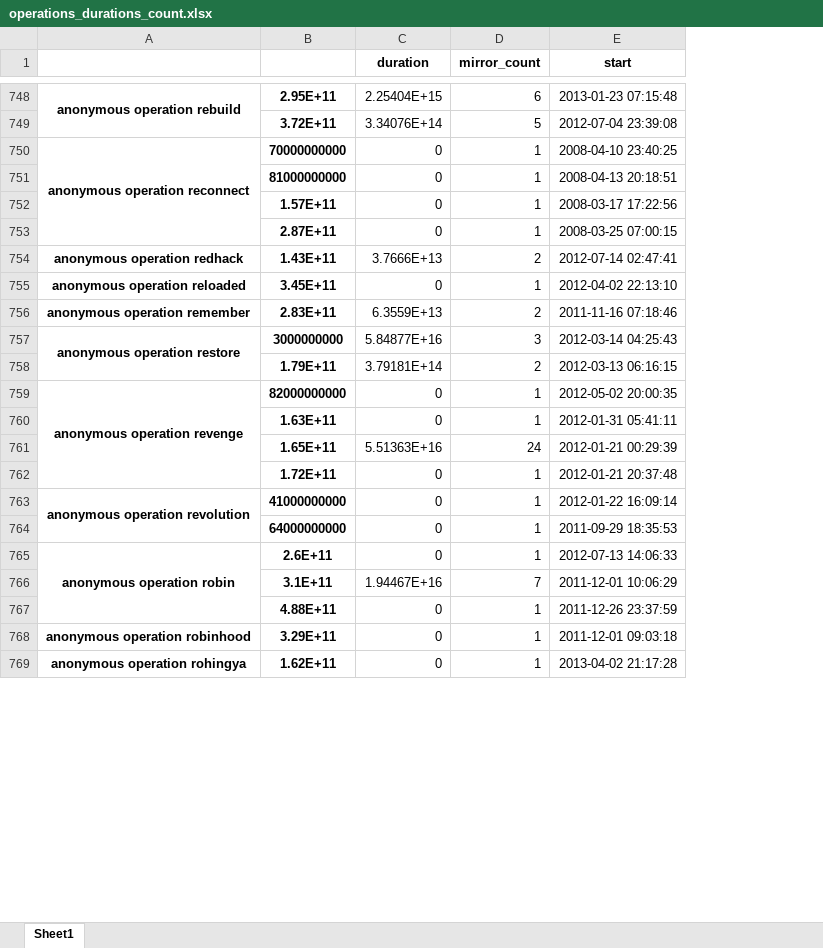
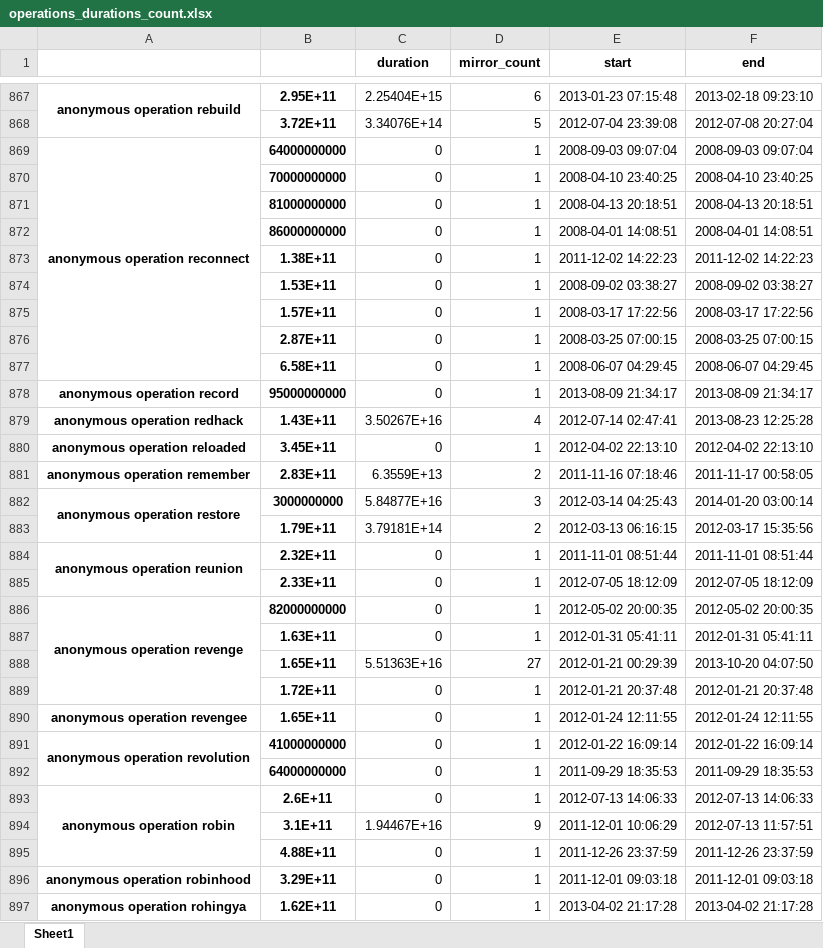
Before and after one commit to rian39/mirroring, an Excel workbook: data/operations_durations_count.xlsx, sheet Sheet1, drawn as a sheet; only a part is shown, gaps mark what is left out; values as stored, in another font and other column widths than the file's, no borders; addresses are those after the commit; the diff covers the shown part only; the diff names each change by its address in the sheet, - before the commit and + after, or states it on an @@ line.

Commit message:
rerunning queries with longer operation list

```diff
--- a/data/operations_durations_count.xlsx (sheet Sheet1)
+++ b/data/operations_durations_count.xlsx (sheet Sheet1)
+column F (end), rows 867-869: 2013-02-18 09:23:10 | 2012-07-08 20:27:04 | 2008-09-03 09:07:04; row 871: 2008-04-13 20:18:51; rows 875-876: 2008-03-17 17:22:56 | 2008-03-25 07:00:15; rows 879-883: 2013-08-23 12:25:28 | 2012-04-02 22:13:10 | 2011-11-17 00:58:05 | 2014-01-20 03:00:14 | 2012-03-17 15:35:56; rows 886-889: 2012-05-02 20:00:35 | 2012-01-31 05:41:11 | 2013-10-20 04:07:50 | 2012-01-21 20:37:48; rows 891-897: 2012-01-22 16:09:14 | 2011-09-29 18:35:53 | 2012-07-13 14:06:33 | 2012-07-13 11:57:51 | 2011-12-26 23:37:59 | 2011-12-01 09:03:18 | 2013-04-02 21:17:28
-B869: 70000000000
+B869: 64000000000
-E869 (start): 2008-04-10 23:40:25
+E869 (start): 2008-09-03 09:07:04
+row 870:  | 70000000000 | 0 | 1 | 2008-04-10 23:40:25 | 2008-04-10 23:40:25
+row 872:  | 86000000000 | 0 | 1 | 2008-04-01 14:08:51 | 2008-04-01 14:08:51
+row 873:  | 1.38E+11 | 0 | 1 | 2011-12-02 14:22:23 | 2011-12-02 14:22:23
+row 874:  | 1.53E+11 | 0 | 1 | 2008-09-02 03:38:27 | 2008-09-02 03:38:27
+row 877:  | 6.58E+11 | 0 | 1 | 2008-06-07 04:29:45 | 2008-06-07 04:29:45
+row 878: anonymous operation record | 95000000000 | 0 | 1 | 2013-08-09 21:34:17 | 2013-08-09 21:34:17
-C879 (duration): 3.7666E+13
+C879 (duration): 3.50267E+16
-D879 (mirror_count): 2
+D879 (mirror_count): 4
+row 884: anonymous operation reunion | 2.32E+11 | 0 | 1 | 2011-11-01 08:51:44 | 2011-11-01 08:51:44
+row 885:  | 2.33E+11 | 0 | 1 | 2012-07-05 18:12:09 | 2012-07-05 18:12:09
-D888 (mirror_count): 24
+D888 (mirror_count): 27
+row 890: anonymous operation revengee | 1.65E+11 | 0 | 1 | 2012-01-24 12:11:55 | 2012-01-24 12:11:55
-D894 (mirror_count): 7
+D894 (mirror_count): 9
```
Also changed, not shown: 208 added rows, 72 removed rows, 381 edited cells and merged cells elsewhere in this sheet, 12 other files.
